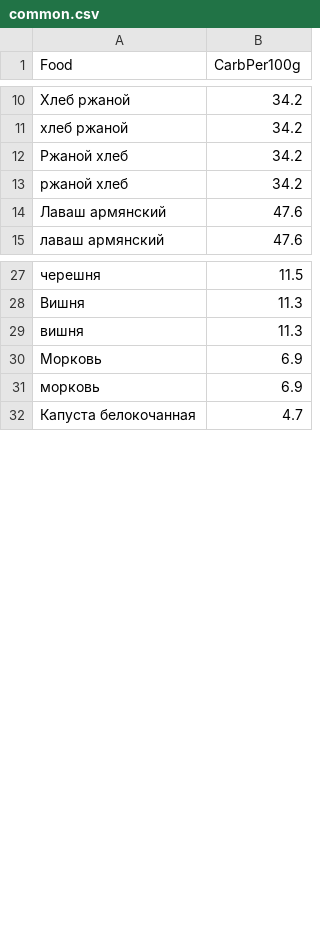
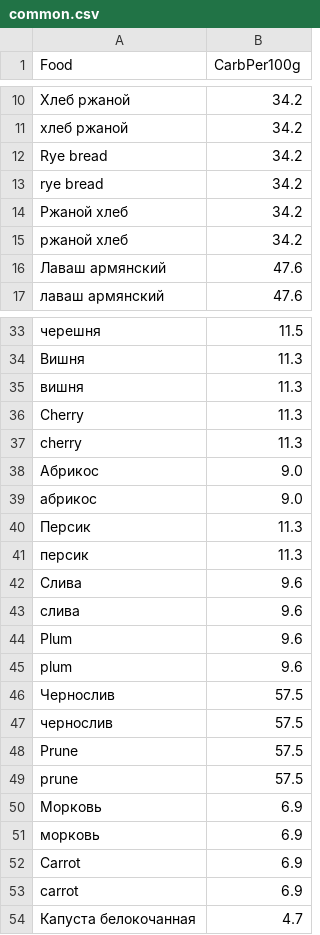
Before and after one commit to denisshevchenko/breadu.info, a CSV file: food/common.csv, drawn as a sheet; only a part is shown, gaps mark what is left out; the diff covers the shown part only; the diff names each change by its address in the sheet, - before the commit and + after, or states it on an @@ line.

Commit message:
New common food added.

```diff
--- a/food/common.csv
+++ b/food/common.csv
+row 12: Rye bread | 34.2
+row 13: rye bread | 34.2
+row 36: Cherry | 11.3
+row 37: cherry | 11.3
+row 38: Абрикос | 9.0
+row 39: абрикос | 9.0
+row 40: Персик | 11.3
+row 41: персик | 11.3
+row 42: Слива | 9.6
+row 43: слива | 9.6
+row 44: Plum | 9.6
+row 45: plum | 9.6
+row 46: Чернослив | 57.5
+row 47: чернослив | 57.5
+row 48: Prune | 57.5
+row 49: prune | 57.5
+row 52: Carrot | 6.9
+row 53: carrot | 6.9
```
Also changed, not shown: 18 added rows elsewhere in this file.
